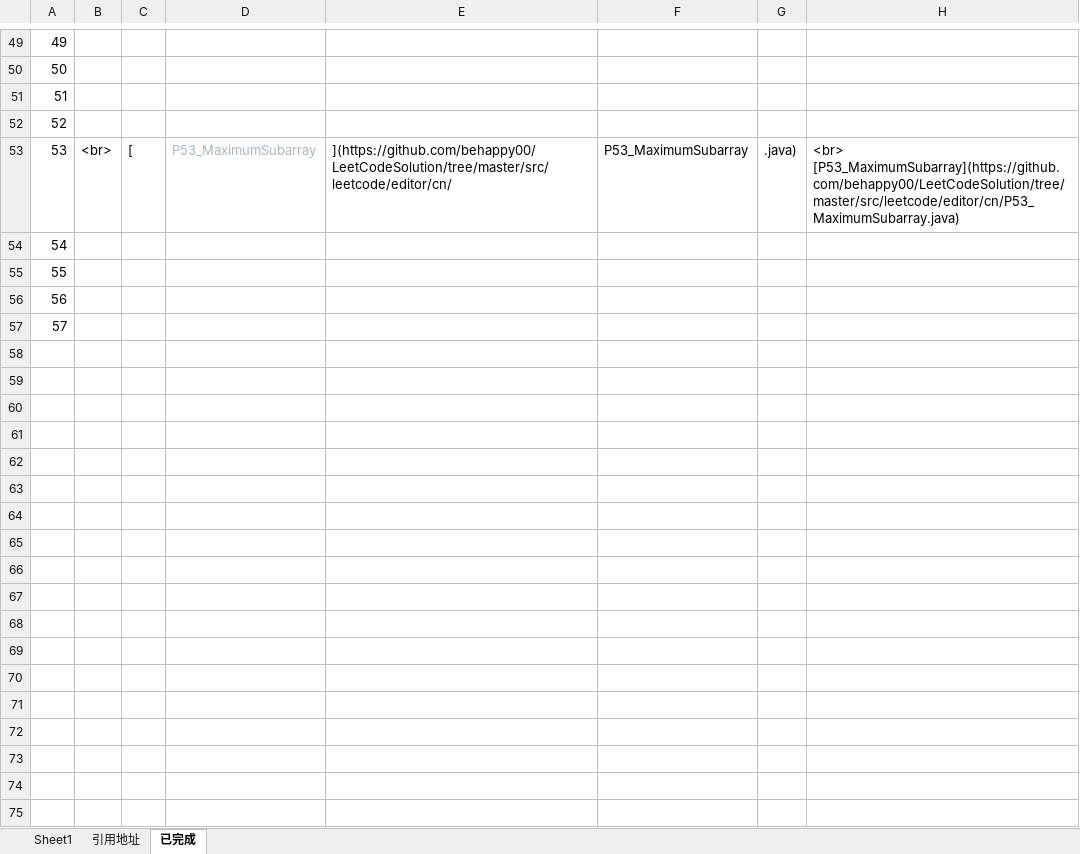
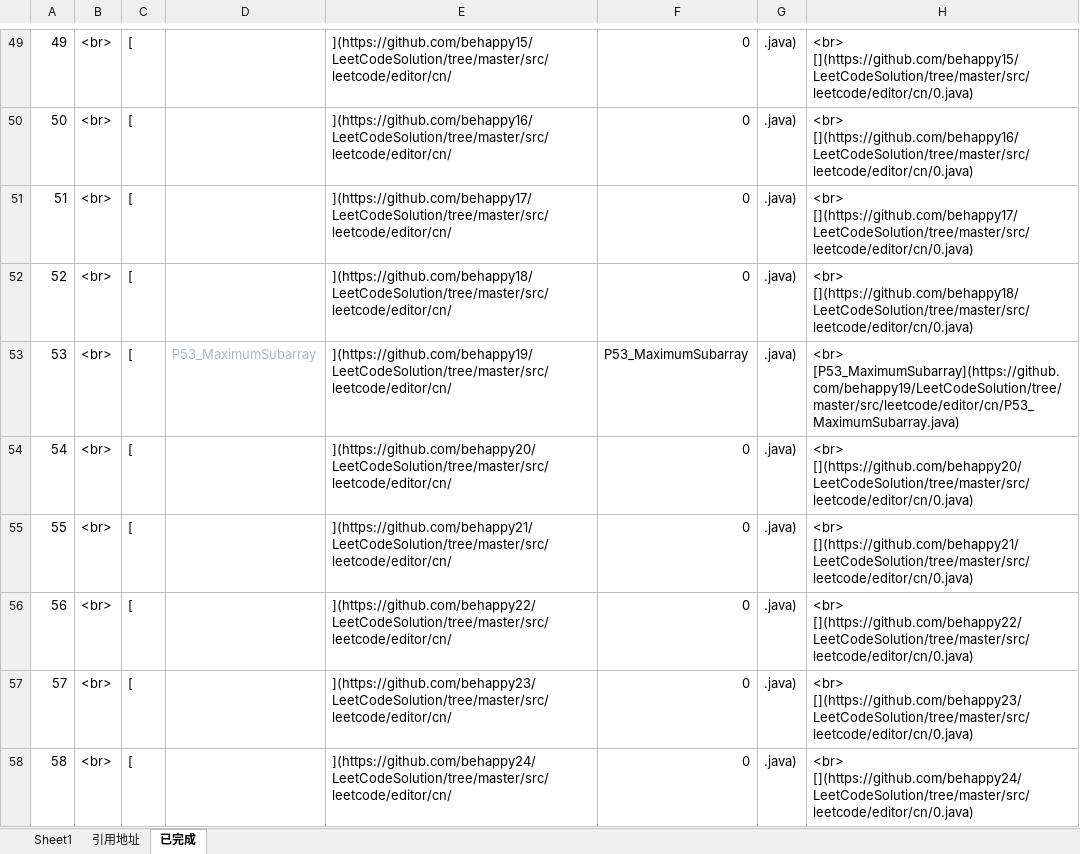
Before and after one commit to behappy00/LeetCodeSolution, an Excel workbook: auto.xlsx, sheet 已完成, drawn as a sheet; only a part is shown, gaps mark what is left out; values as stored, in another font and other column widths than the file's, no borders; the diff covers the shown part only; the diff names each change by its address in the sheet, - before the commit and + after, or states it on an @@ line.

```diff
--- a/auto.xlsx (sheet 已完成)
+++ b/auto.xlsx (sheet 已完成)
-B49:B52: (empty)
+B49:B52: <br>
-C49:C52: (empty)
+C49:C52: [
-E49: (empty)
+E49: ](https://github.com/behappy15/LeetCodeSolution/tree/master/src/leetcode/editor/cn/
-F49:F52: (empty)
+F49:F52: 0
-G49:G52: (empty)
+G49:G52: .java)
-H49: (empty)
+H49: <br> [](https://github.com/behappy15/LeetCodeSolution/tree/master/src/leetcode/editor/cn/0.java)
-E50: (empty)
+E50: ](https://github.com/behappy16/LeetCodeSolution/tree/master/src/leetcode/editor/cn/
-H50: (empty)
+H50: <br> [](https://github.com/behappy16/LeetCodeSolution/tree/master/src/leetcode/editor/cn/0.java)
-E51: (empty)
+E51: ](https://github.com/behappy17/LeetCodeSolution/tree/master/src/leetcode/editor/cn/
-H51: (empty)
+H51: <br> [](https://github.com/behappy17/LeetCodeSolution/tree/master/src/leetcode/editor/cn/0.java)
-E52: (empty)
+E52: ](https://github.com/behappy18/LeetCodeSolution/tree/master/src/leetcode/editor/cn/
-H52: (empty)
+H52: <br> [](https://github.com/behappy18/LeetCodeSolution/tree/master/src/leetcode/editor/cn/0.java)
-E53: ](https://github.com/behappy00/LeetCodeSolution/tree/master/src/leetcode/editor/cn/
+E53: ](https://github.com/behappy19/LeetCodeSolution/tree/master/src/leetcode/editor/cn/
-H53: <br> [P53_MaximumSubarray](https://github.com/behappy00/LeetCodeSolution/tree/master/src/leetcode/editor/cn/P53_MaximumSubarray.java)
+H53: <br> [P53_MaximumSubarray](https://github.com/behappy19/LeetCodeSolution/tree/master/src/leetcode/editor/cn/P53_MaximumSubarray.java)
-B54:B57: (empty)
+B54:B57: <br>
-C54:C57: (empty)
+C54:C57: [
-E54: (empty)
+E54: ](https://github.com/behappy20/LeetCodeSolution/tree/master/src/leetcode/editor/cn/
-F54:F57: (empty)
+F54:F57: 0
-G54:G57: (empty)
+G54:G57: .java)
-H54: (empty)
+H54: <br> [](https://github.com/behappy20/LeetCodeSolution/tree/master/src/leetcode/editor/cn/0.java)
-E55: (empty)
+E55: ](https://github.com/behappy21/LeetCodeSolution/tree/master/src/leetcode/editor/cn/
-H55: (empty)
+H55: <br> [](https://github.com/behappy21/LeetCodeSolution/tree/master/src/leetcode/editor/cn/0.java)
-E56: (empty)
+E56: ](https://github.com/behappy22/LeetCodeSolution/tree/master/src/leetcode/editor/cn/
-H56: (empty)
+H56: <br> [](https://github.com/behappy22/LeetCodeSolution/tree/master/src/leetcode/editor/cn/0.java)
-E57: (empty)
+E57: ](https://github.com/behappy23/LeetCodeSolution/tree/master/src/leetcode/editor/cn/
-H57: (empty)
+H57: <br> [](https://github.com/behappy23/LeetCodeSolution/tree/master/src/leetcode/editor/cn/0.java)
+row 58: 58 | <br> | [ |  | ](https://github.com/behappy24/LeetCodeSolution/tree/master/src/leetcode/editor/cn/ | 0 | .java) | <br> [](https://github.com/behappy24/LeetCodeSolution/tree/master/src/leetcode/editor/cn/0.java)
```
Also changed, not shown: 163 added rows and 68 edited cells elsewhere in this sheet, sheet Sheet1, sheet 引用地址, formulas that keep their value, 18 other files.
